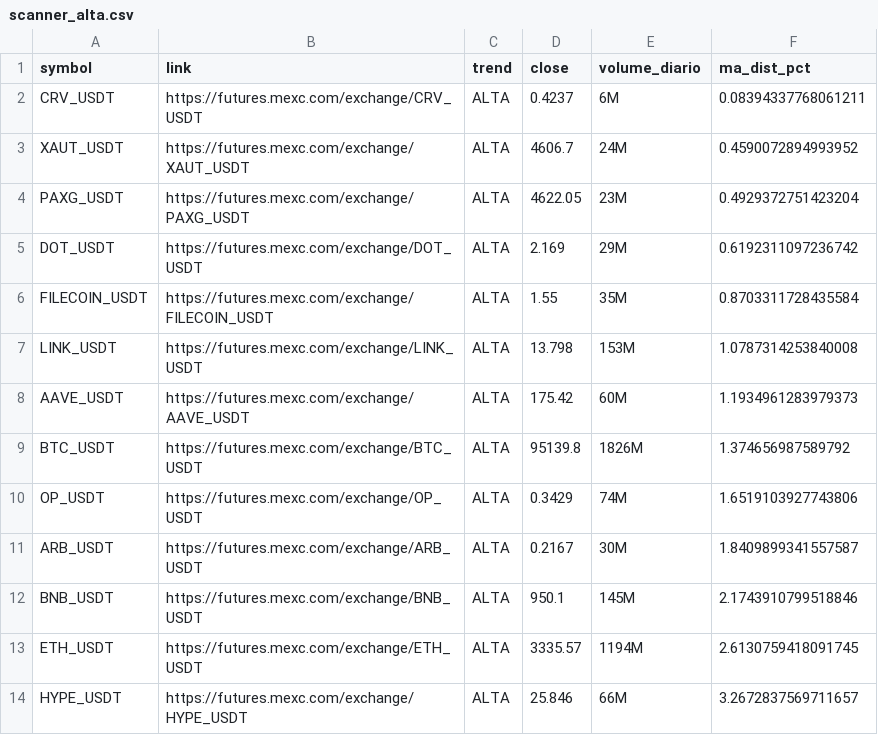
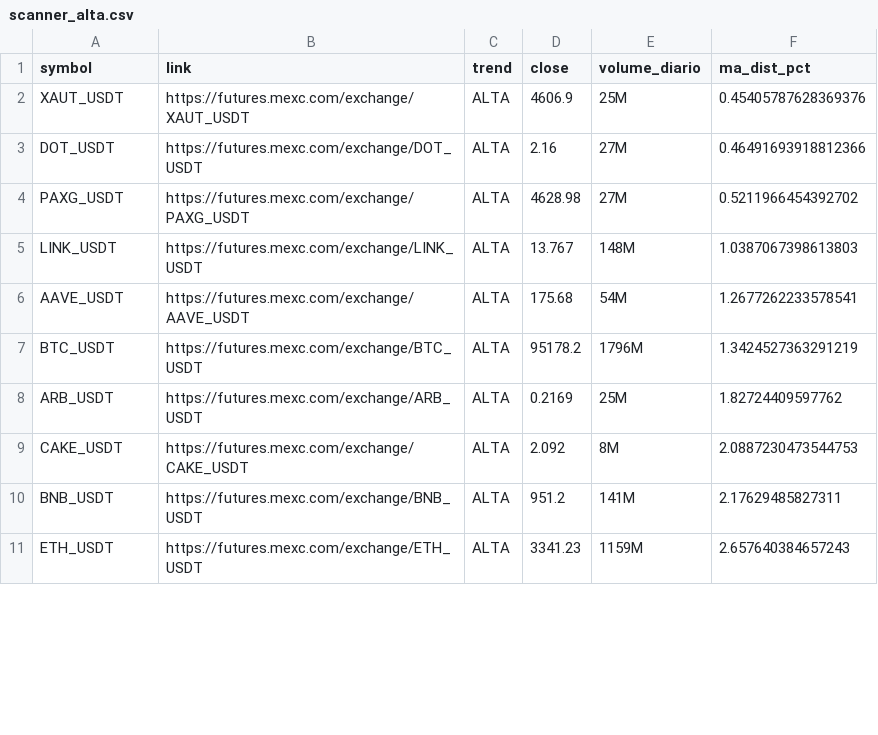
Before and after one commit to gabrielmachadogh/scanner-perps2, a CSV file: results/scanner_alta.csv, drawn as a sheet; only a part is shown; the diff covers the shown part only.

```diff
--- a/results/scanner_alta.csv
+++ b/results/scanner_alta.csv
@@ -1,14 +1,11 @@
 symbol,link,trend,close,volume_diario,ma_dist_pct
-CRV_USDT,https://futures.mexc.com/exchange/CRV_USDT,ALTA,0.4237,6M,0.08394337768061211
-XAUT_USDT,https://futures.mexc.com/exchange/XAUT_USDT,ALTA,4606.7,24M,0.4590072894993952
-PAXG_USDT,https://futures.mexc.com/exchange/PAXG_USDT,ALTA,4622.05,23M,0.4929372751423204
-DOT_USDT,https://futures.mexc.com/exchange/DOT_USDT,ALTA,2.169,29M,0.6192311097236742
-FILECOIN_USDT,https://futures.mexc.com/exchange/FILECOIN_USDT,ALTA,1.55,35M,0.8703311728435584
-LINK_USDT,https://futures.mexc.com/exchange/LINK_USDT,ALTA,13.798,153M,1.0787314253840008
-AAVE_USDT,https://futures.mexc.com/exchange/AAVE_USDT,ALTA,175.42,60M,1.1934961283979373
-BTC_USDT,https://futures.mexc.com/exchange/BTC_USDT,ALTA,95139.8,1826M,1.374656987589792
-OP_USDT,https://futures.mexc.com/exchange/OP_USDT,ALTA,0.3429,74M,1.6519103927743806
-ARB_USDT,https://futures.mexc.com/exchange/ARB_USDT,ALTA,0.2167,30M,1.8409899341557587
-BNB_USDT,https://futures.mexc.com/exchange/BNB_USDT,ALTA,950.1,145M,2.1743910799518846
-ETH_USDT,https://futures.mexc.com/exchange/ETH_USDT,ALTA,3335.57,1194M,2.6130759418091745
-HYPE_USDT,https://futures.mexc.com/exchange/HYPE_USDT,ALTA,25.846,66M,3.2672837569711657
+XAUT_USDT,https://futures.mexc.com/exchange/XAUT_USDT,ALTA,4606.9,25M,0.45405787628369376
+DOT_USDT,https://futures.mexc.com/exchange/DOT_USDT,ALTA,2.16,27M,0.46491693918812366
+PAXG_USDT,https://futures.mexc.com/exchange/PAXG_USDT,ALTA,4628.98,27M,0.5211966454392702
+LINK_USDT,https://futures.mexc.com/exchange/LINK_USDT,ALTA,13.767,148M,1.0387067398613803
+AAVE_USDT,https://futures.mexc.com/exchange/AAVE_USDT,ALTA,175.68,54M,1.2677262233578541
+BTC_USDT,https://futures.mexc.com/exchange/BTC_USDT,ALTA,95178.2,1796M,1.3424527363291219
+ARB_USDT,https://futures.mexc.com/exchange/ARB_USDT,ALTA,0.2169,25M,1.82724409597762
+CAKE_USDT,https://futures.mexc.com/exchange/CAKE_USDT,ALTA,2.092,8M,2.0887230473544753
+BNB_USDT,https://futures.mexc.com/exchange/BNB_USDT,ALTA,951.2,141M,2.17629485827311
+ETH_USDT,https://futures.mexc.com/exchange/ETH_USDT,ALTA,3341.23,1159M,2.657640384657243
```
Also changed, not shown: 2 added rows, 1 removed row and 20 edited cells elsewhere in this file, results/scanner_baixa.csv, results/scanner_resultado_completo.csv, 3 other files.
